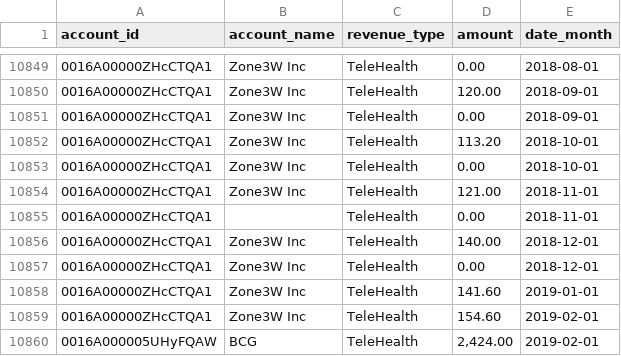
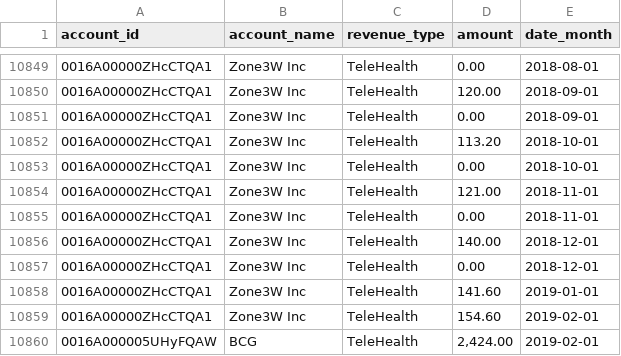
Before and after one commit to dialoguemd/tap-hubspot, a CSV file: data/data_finance_adjusted_revenue_monthly.csv, drawn as a sheet; only a part is shown, gaps mark what is left out.

```diff
--- a/data/data_finance_adjusted_revenue_monthly.csv
+++ b/data/data_finance_adjusted_revenue_monthly.csv
@@ -10854,3 +10854,3 @@ account_id,account_name,revenue_type,amount,date_month
 0016A00000ZHcCTQA1,Zone3W Inc,TeleHealth,121.00,2018-11-01
-0016A00000ZHcCTQA1,,TeleHealth,0.00,2018-11-01
+0016A00000ZHcCTQA1,Zone3W Inc,TeleHealth,0.00,2018-11-01
 0016A00000ZHcCTQA1,Zone3W Inc,TeleHealth,140.00,2018-12-01
```
Also changed, not shown: data/data_finance_opex.csv.
